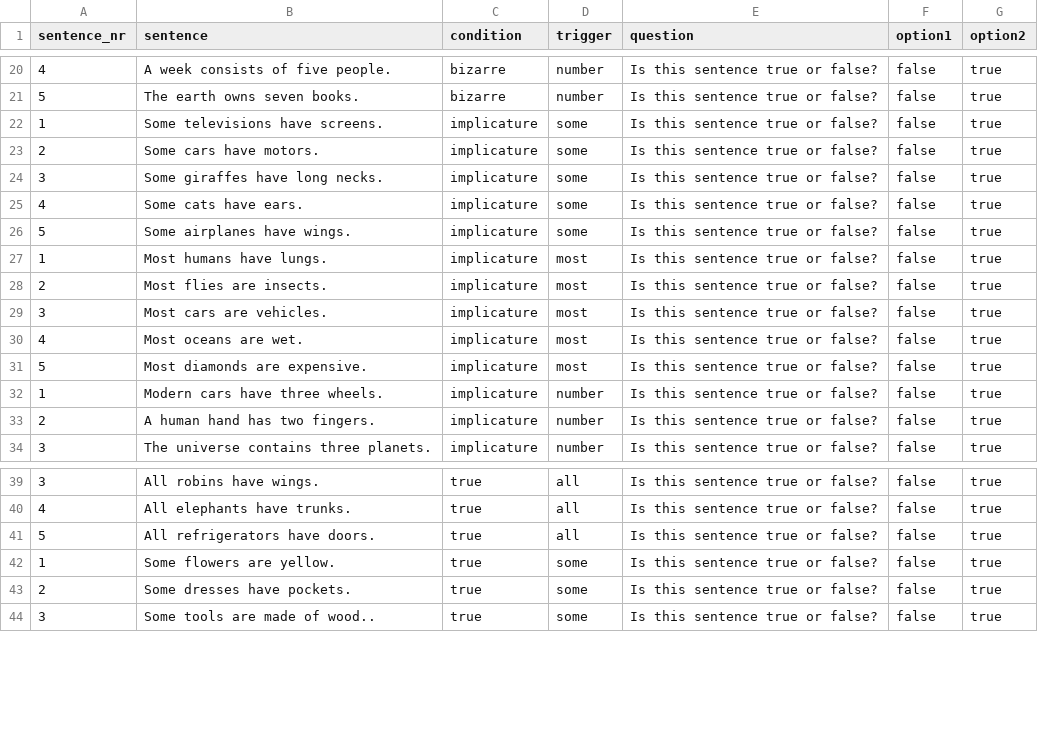
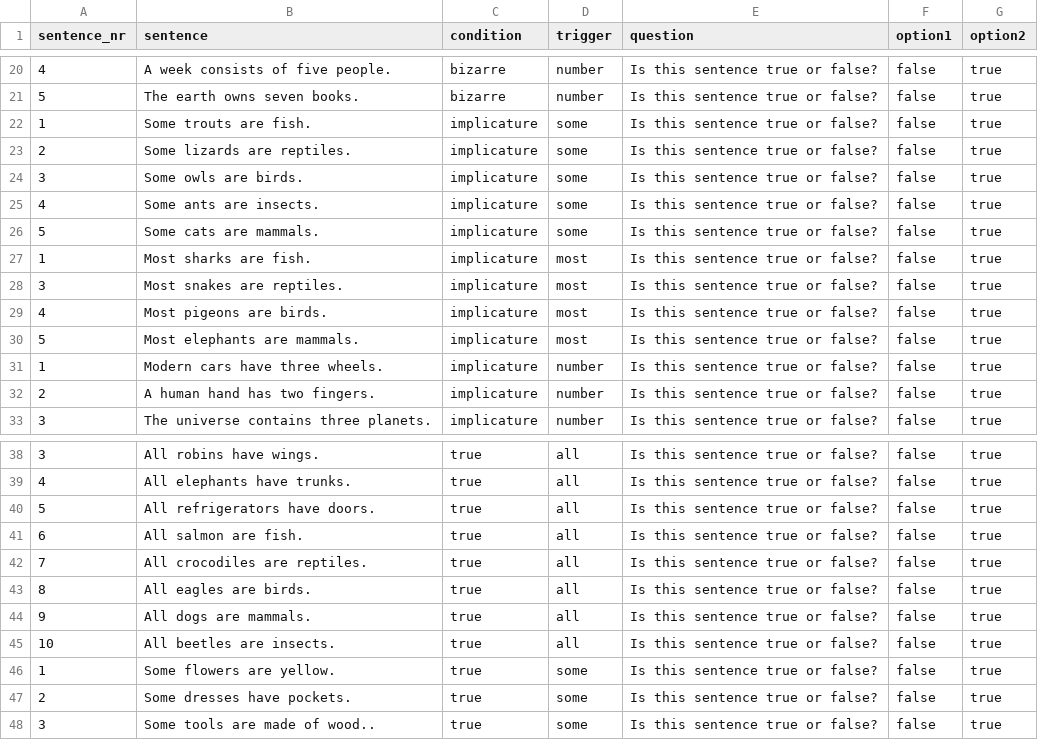
Before and after one commit to michael-franke/misleading_with_underinfo, a CSV file: experiments/02_forced_choice/test_sentences.csv, drawn as a sheet; only a part is shown, gaps mark what is left out.

Commit message:
changed TVJ material to be more in line with Bott and Noveck 2004

```diff
--- a/experiments/02_forced_choice/test_sentences.csv
+++ b/experiments/02_forced_choice/test_sentences.csv
@@ -21,12 +21,11 @@ sentence_nr,sentence,condition,trigger,question,option1,option2
 5,The earth owns seven books.,bizarre,number,Is this sentence true or false?,false,true
-1,Some televisions have screens.,implicature,some,Is this sentence true or false?,false,true
-2,Some cars have motors.,implicature,some,Is this sentence true or false?,false,true
-3,Some giraffes have long necks.,implicature,some,Is this sentence true or false?,false,true
-4,Some cats have ears.,implicature,some,Is this sentence true or false?,false,true
-5,Some airplanes have wings.,implicature,some,Is this sentence true or false?,false,true
-1,Most humans have lungs.,implicature,most,Is this sentence true or false?,false,true
-2,Most flies are insects.,implicature,most,Is this sentence true or false?,false,true
-3,Most cars are vehicles.,implicature,most,Is this sentence true or false?,false,true
-4,Most oceans are wet.,implicature,most,Is this sentence true or false?,false,true
-5,Most diamonds are expensive.,implicature,most,Is this sentence true or false?,false,true
+1,Some trouts are fish.,implicature,some,Is this sentence true or false?,false,true
+2,Some lizards are reptiles.,implicature,some,Is this sentence true or false?,false,true
+3,Some owls are birds.,implicature,some,Is this sentence true or false?,false,true
+4,Some ants are insects.,implicature,some,Is this sentence true or false?,false,true
+5,Some cats are mammals.,implicature,some,Is this sentence true or false?,false,true
+1,Most sharks are fish.,implicature,most,Is this sentence true or false?,false,true
+3,Most snakes are reptiles.,implicature,most,Is this sentence true or false?,false,true
+4,Most pigeons are birds.,implicature,most,Is this sentence true or false?,false,true
+5,Most elephants are mammals.,implicature,most,Is this sentence true or false?,false,true
 1,Modern cars have three wheels.,implicature,number,Is this sentence true or false?,false,true
@@ -41,2 +40,7 @@ sentence_nr,sentence,condition,trigger,question,option1,option2
 5,All refrigerators have doors.,true,all,Is this sentence true or false?,false,true
+6,All salmon are fish.,true,all,Is this sentence true or false?,false,true
+7,All crocodiles are reptiles.,true,all,Is this sentence true or false?,false,true
+8,All eagles are birds.,true,all,Is this sentence true or false?,false,true
+9,All dogs are mammals.,true,all,Is this sentence true or false?,false,true
+10,All beetles are insects.,true,all,Is this sentence true or false?,false,true
 1,Some flowers are yellow.,true,some,Is this sentence true or false?,false,true
```
